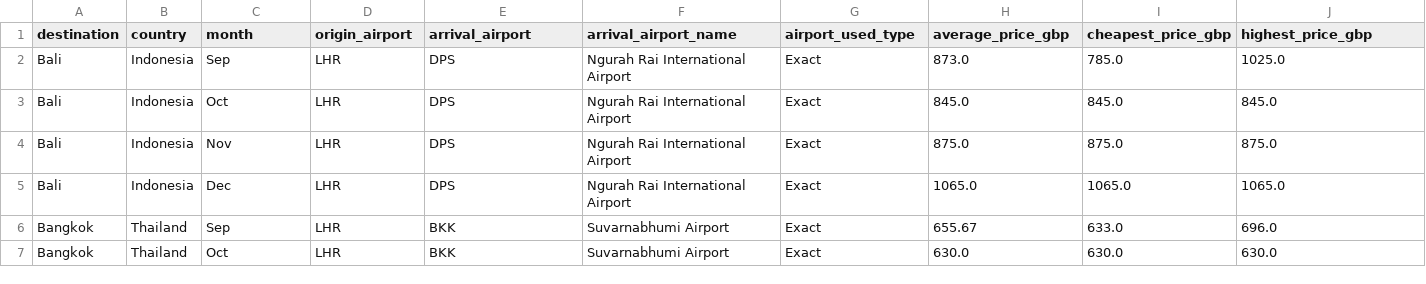
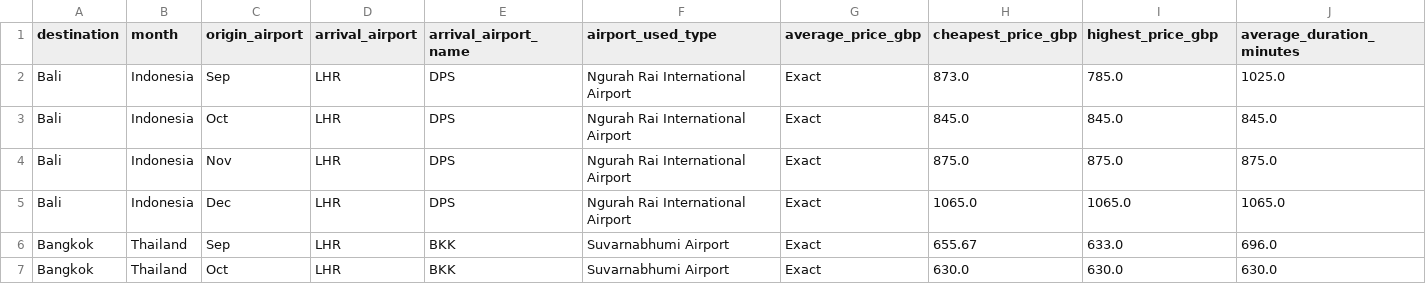
Before and after one commit to teannacottey/Holiday-Planner-Project, a CSV file: destinations_flights_agg_chart.csv, drawn as a sheet; only a part is shown; the diff covers the shown part only; the diff names each change by its address in the sheet, - before the commit and + after, or states it on an @@ line.

```diff
--- a/destinations_flights_agg_chart.csv
+++ b/destinations_flights_agg_chart.csv
-B1: country
+B1: month
-C1: month
+C1: origin_airport
-D1: origin_airport
+D1: arrival_airport
-E1: arrival_airport
+E1: arrival_airport_name
-F1: arrival_airport_name
+F1: airport_used_type
-G1: airport_used_type
+G1: average_price_gbp
-H1: average_price_gbp
+H1: cheapest_price_gbp
-I1: cheapest_price_gbp
+I1: highest_price_gbp
-J1: highest_price_gbp
+J1: average_duration_minutes
```
Also changed, not shown: 5 edited cells elsewhere in this file.
